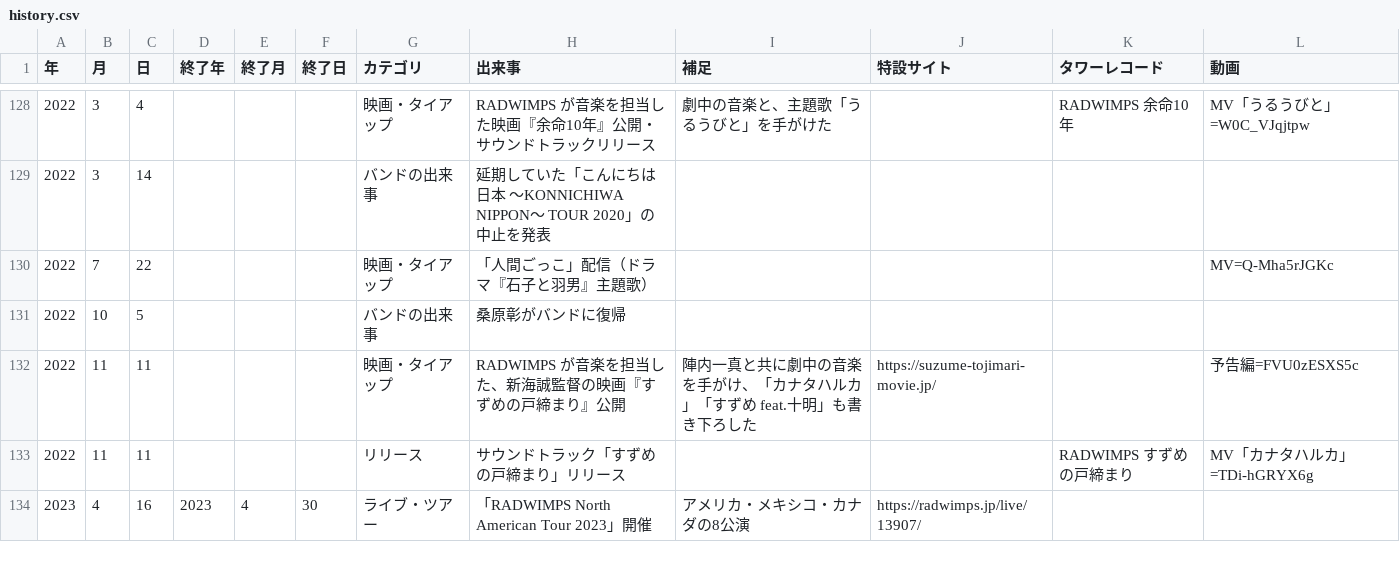
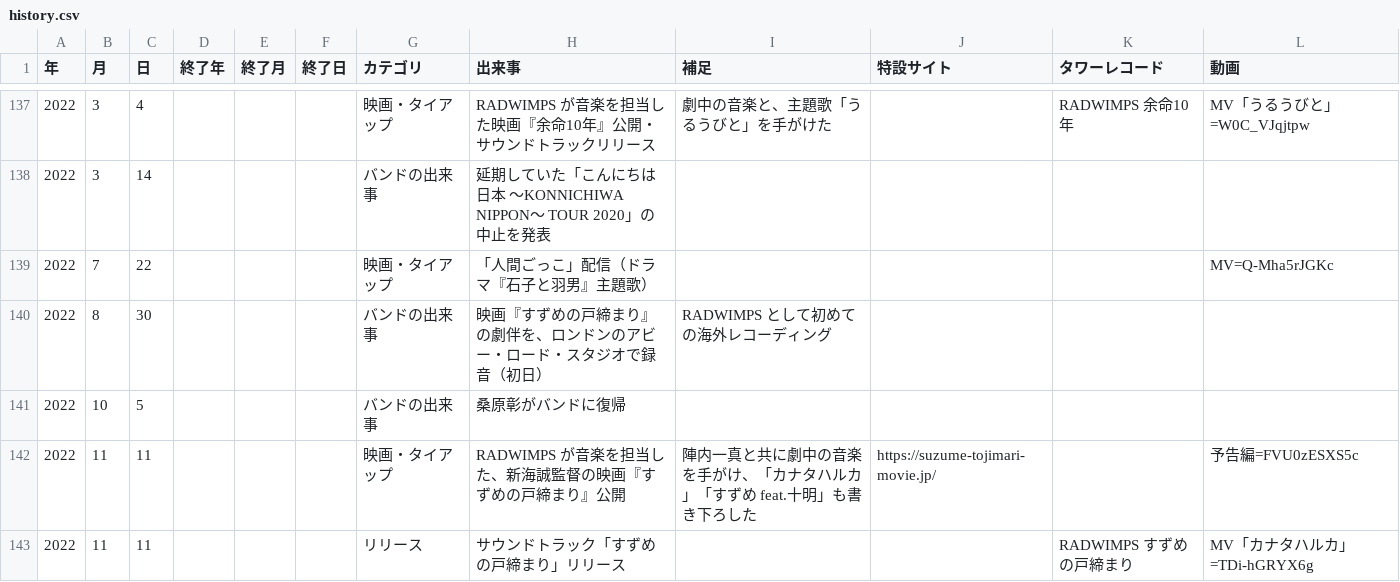
Before and after one commit to radwimps-archive/radwimps-interview-index, a CSV file: data/history.csv, drawn as a sheet; only a part is shown, gaps mark what is left out; the shorter side is filled out with more unchanged rows; the diff covers the shown part only; the diff names each change by its address in the sheet, - before the commit and + after, or states it on an @@ line.

```diff
--- a/data/history.csv
+++ b/data/history.csv
+row 140: 2022 | 8 | 30 |  |  |  | バンドの出来事 | 映画『すずめの戸締まり』の劇伴を、ロンドンのアビー・ロード・スタジオで録音（初日） | RADWIMPS として初めての海外レコーディング
```
Also changed, not shown: 14 added rows, 1 removed row and 4 edited cells elsewhere in this file, 2 other files.
